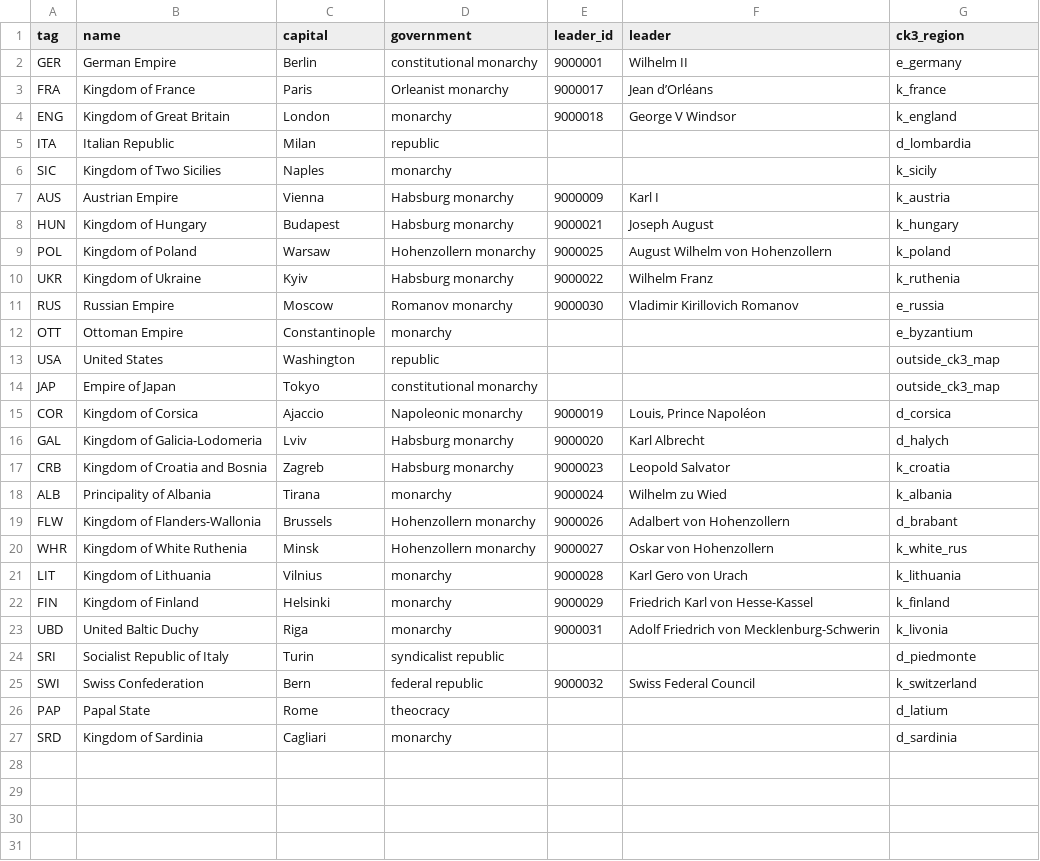
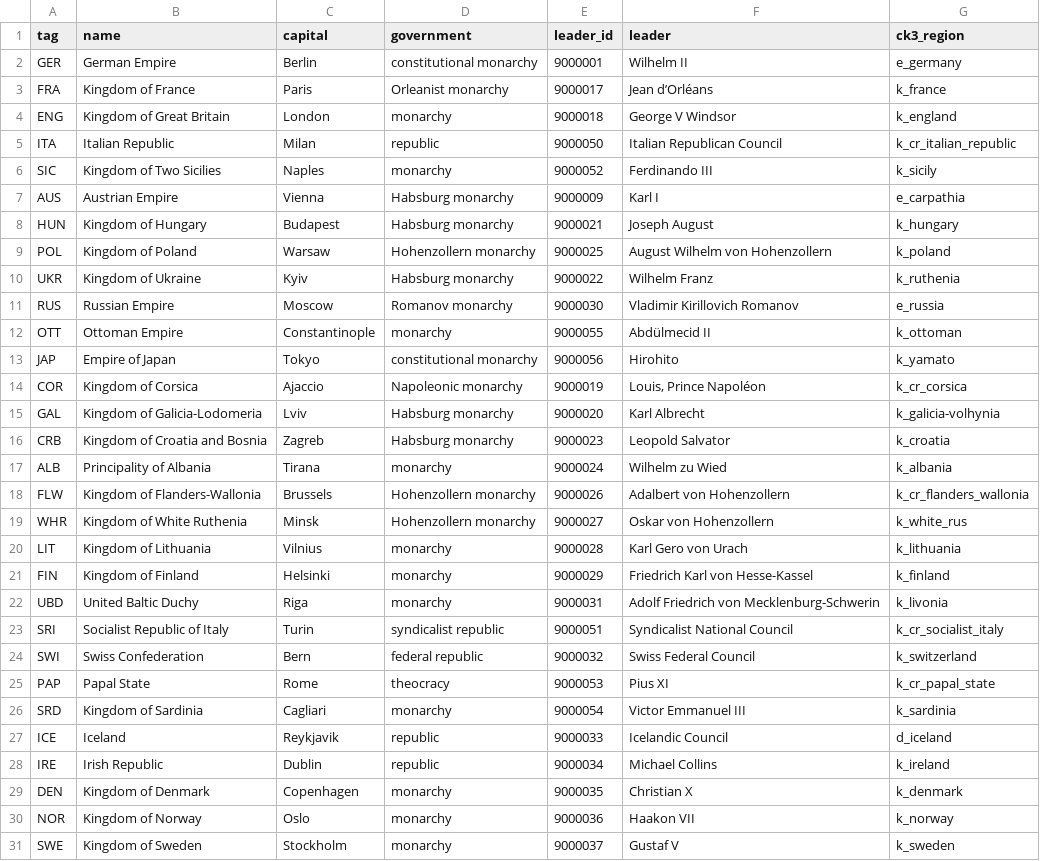
Before and after one commit to KuzeyOzturac/Crusaderreich, a CSV file: data/nations.csv, drawn as a sheet; only a part is shown; the diff covers the shown part only.

```diff
--- a/data/nations.csv
+++ b/data/nations.csv
@@ -4,5 +4,5 @@ FRA,Kingdom of France,Paris,Orleanist monarchy,9000017,Jean d’Orléans,k_franc
 ENG,Kingdom of Great Britain,London,monarchy,9000018,George V Windsor,k_england
-ITA,Italian Republic,Milan,republic,,,d_lombardia
-SIC,Kingdom of Two Sicilies,Naples,monarchy,,,k_sicily
-AUS,Austrian Empire,Vienna,Habsburg monarchy,9000009,Karl I,k_austria
+ITA,Italian Republic,Milan,republic,9000050,Italian Republican Council,k_cr_italian_republic
+SIC,Kingdom of Two Sicilies,Naples,monarchy,9000052,Ferdinando III,k_sicily
+AUS,Austrian Empire,Vienna,Habsburg monarchy,9000009,Karl I,e_carpathia
 HUN,Kingdom of Hungary,Budapest,Habsburg monarchy,9000021,Joseph August,k_hungary
@@ -11,10 +11,9 @@ UKR,Kingdom of Ukraine,Kyiv,Habsburg monarchy,9000022,Wilhelm Franz,k_ruthenia
 RUS,Russian Empire,Moscow,Romanov monarchy,9000030,Vladimir Kirillovich Romanov,e_russia
-OTT,Ottoman Empire,Constantinople,monarchy,,,e_byzantium
-USA,United States,Washington,republic,,,outside_ck3_map
-JAP,Empire of Japan,Tokyo,constitutional monarchy,,,outside_ck3_map
-COR,Kingdom of Corsica,Ajaccio,Napoleonic monarchy,9000019,"Louis, Prince Napoléon",d_corsica
-GAL,Kingdom of Galicia-Lodomeria,Lviv,Habsburg monarchy,9000020,Karl Albrecht,d_halych
+OTT,Ottoman Empire,Constantinople,monarchy,9000055,Abdülmecid II,k_ottoman
+JAP,Empire of Japan,Tokyo,constitutional monarchy,9000056,Hirohito,k_yamato
+COR,Kingdom of Corsica,Ajaccio,Napoleonic monarchy,9000019,"Louis, Prince Napoléon",k_cr_corsica
+GAL,Kingdom of Galicia-Lodomeria,Lviv,Habsburg monarchy,9000020,Karl Albrecht,k_galicia-volhynia
 CRB,Kingdom of Croatia and Bosnia,Zagreb,Habsburg monarchy,9000023,Leopold Salvator,k_croatia
 ALB,Principality of Albania,Tirana,monarchy,9000024,Wilhelm zu Wied,k_albania
-FLW,Kingdom of Flanders-Wallonia,Brussels,Hohenzollern monarchy,9000026,Adalbert von Hohenzollern,d_brabant
+FLW,Kingdom of Flanders-Wallonia,Brussels,Hohenzollern monarchy,9000026,Adalbert von Hohenzollern,k_cr_flanders_wallonia
 WHR,Kingdom of White Ruthenia,Minsk,Hohenzollern monarchy,9000027,Oskar von Hohenzollern,k_white_rus
@@ -23,5 +22,10 @@ FIN,Kingdom of Finland,Helsinki,monarchy,9000029,Friedrich Karl von Hesse-Kassel
 UBD,United Baltic Duchy,Riga,monarchy,9000031,Adolf Friedrich von Mecklenburg-Schwerin,k_livonia
-SRI,Socialist Republic of Italy,Turin,syndicalist republic,,,d_piedmonte
+SRI,Socialist Republic of Italy,Turin,syndicalist republic,9000051,Syndicalist National Council,k_cr_socialist_italy
 SWI,Swiss Confederation,Bern,federal republic,9000032,Swiss Federal Council,k_switzerland
-PAP,Papal State,Rome,theocracy,,,d_latium
-SRD,Kingdom of Sardinia,Cagliari,monarchy,,,d_sardinia
+PAP,Papal State,Rome,theocracy,9000053,Pius XI,k_cr_papal_state
+SRD,Kingdom of Sardinia,Cagliari,monarchy,9000054,Victor Emmanuel III,k_sardinia
+ICE,Iceland,Reykjavik,republic,9000033,Icelandic Council,d_iceland
+IRE,Irish Republic,Dublin,republic,9000034,Michael Collins,k_ireland
+DEN,Kingdom of Denmark,Copenhagen,monarchy,9000035,Christian X,k_denmark
+NOR,Kingdom of Norway,Oslo,monarchy,9000036,Haakon VII,k_norway
+SWE,Kingdom of Sweden,Stockholm,monarchy,9000037,Gustaf V,k_sweden
```
Also changed, not shown: 13 added rows elsewhere in this file, data/characters.csv, data/title_assignments.csv, 12 other files.
